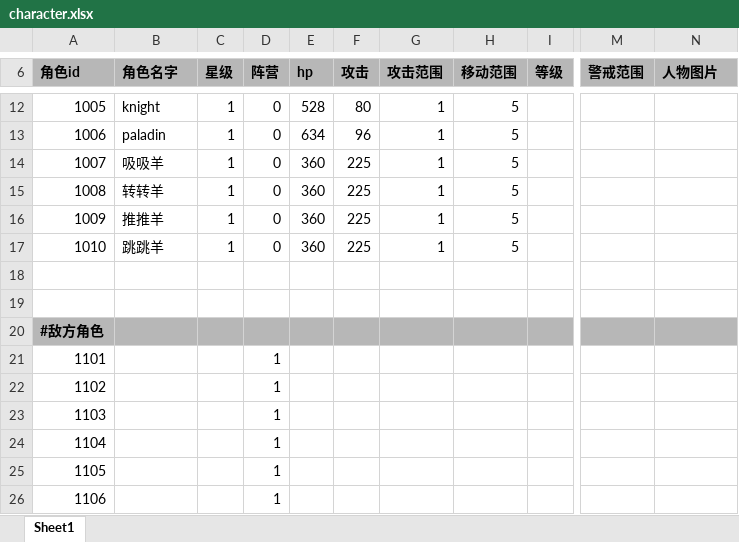
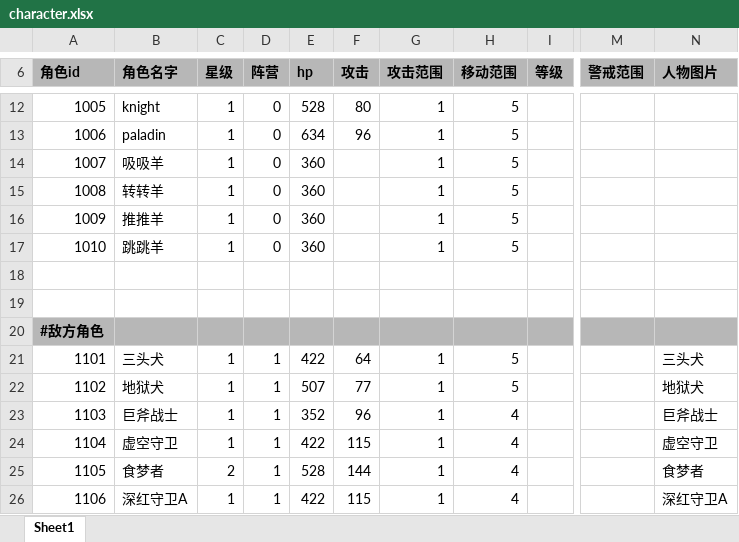
Before and after one commit to EuKKK/mini-game, an Excel workbook: mini-game/Assets/Resources/doc/character.xlsx, sheet Sheet1, drawn as a sheet; only a part is shown, gaps mark what is left out; values as stored, in another font and other column widths than the file's, no borders; the diff covers the shown part only; the diff names each change by its address in the sheet, - before the commit and + after, or states it on an @@ line.

Commit message:
配置表

```diff
--- a/mini-game/Assets/Resources/doc/character.xlsx (sheet Sheet1)
+++ b/mini-game/Assets/Resources/doc/character.xlsx (sheet Sheet1)
-F14:F17 (攻击): 225
+F14:F17 (攻击): (empty)
-B21 (角色名字): (empty)
+B21 (角色名字): 三头犬
-C21:C24 (星级): (empty)
+C21:C24 (星级): 1
-E21 (hp): (empty)
+E21 (hp): 422
-F21 (攻击): (empty)
+F21 (攻击): 64
-G21:G26 (攻击范围): (empty)
+G21:G26 (攻击范围): 1
-H21:H22 (移动范围): (empty)
+H21:H22 (移动范围): 5
-N21 (人物图片): (empty)
+N21 (人物图片): 三头犬
-B22 (角色名字): (empty)
+B22 (角色名字): 地狱犬
-E22 (hp): (empty)
+E22 (hp): 507
-F22 (攻击): (empty)
+F22 (攻击): 77
-N22 (人物图片): (empty)
+N22 (人物图片): 地狱犬
-B23 (角色名字): (empty)
+B23 (角色名字): 巨斧战士
-E23 (hp): (empty)
+E23 (hp): 352
-F23 (攻击): (empty)
+F23 (攻击): 96
-H23:H26 (移动范围): (empty)
+H23:H26 (移动范围): 4
-N23 (人物图片): (empty)
+N23 (人物图片): 巨斧战士
-B24 (角色名字): (empty)
+B24 (角色名字): 虚空守卫
-E24 (hp): (empty)
+E24 (hp): 422
-F24 (攻击): (empty)
+F24 (攻击): 115
-N24 (人物图片): (empty)
+N24 (人物图片): 虚空守卫
-B25 (角色名字): (empty)
+B25 (角色名字): 食梦者
-C25 (星级): (empty)
+C25 (星级): 2
-E25 (hp): (empty)
+E25 (hp): 528
-F25 (攻击): (empty)
+F25 (攻击): 144
-N25 (人物图片): (empty)
+N25 (人物图片): 食梦者
-B26 (角色名字): (empty)
+B26 (角色名字): 深红守卫A
-C26 (星级): (empty)
+C26 (星级): 1
-E26 (hp): (empty)
+E26 (hp): 422
-F26 (攻击): (empty)
+F26 (攻击): 115
-N26 (人物图片): (empty)
+N26 (人物图片): 深红守卫A
```
Also changed, not shown: 65 edited cells elsewhere in this sheet.
